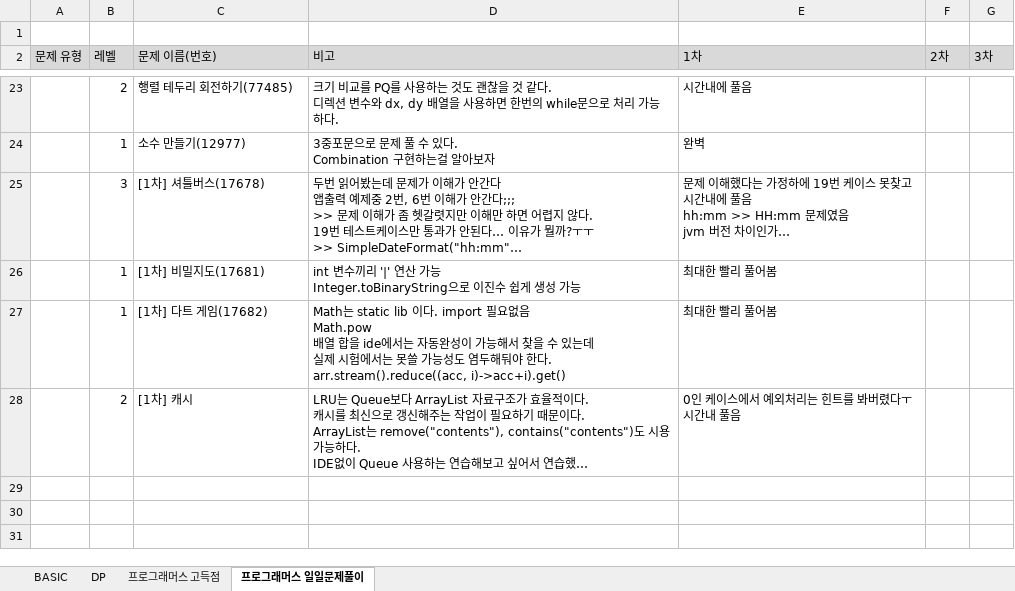
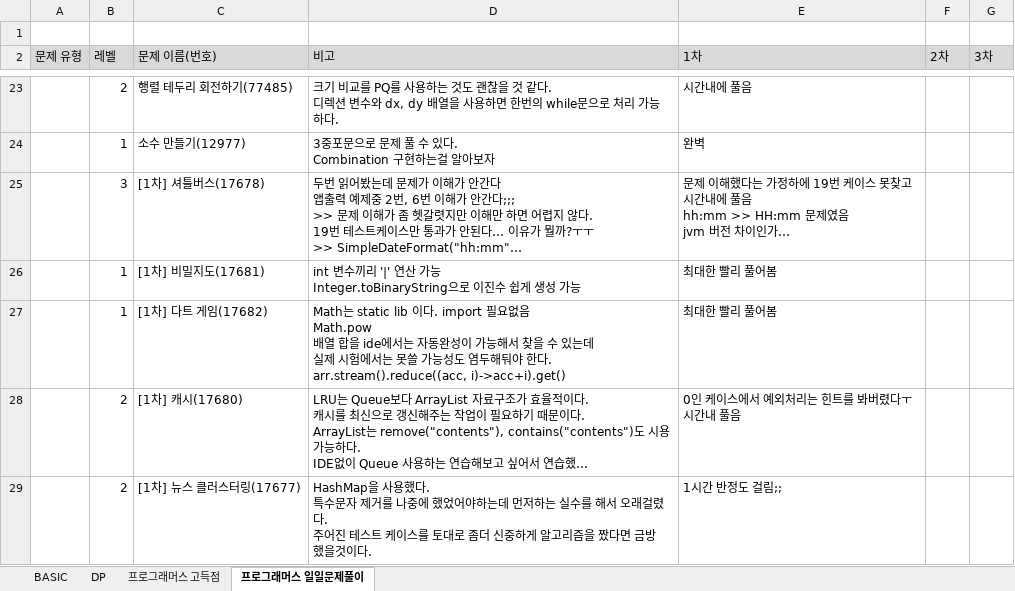
Before and after one commit to SeongJinSong/Algorithm, an Excel workbook: doc/알고리즘 문제 목록.xlsx, sheet 프로그래머스 일일문제풀이, drawn as a sheet; only a part is shown, gaps mark what is left out; long unchanged cells end in …; values as stored, in another font and other column widths than the file's, no borders; charts and pictures not drawn; ↵ is a line break in a cell; the diff names each change by its address in the sheet, - before the commit and + after, or states it on an @@ line.

```diff
--- a/doc/알고리즘 문제 목록.xlsx (sheet 프로그래머스 일일문제풀이)
+++ b/doc/알고리즘 문제 목록.xlsx (sheet 프로그래머스 일일문제풀이)
-C28 (문제 이름(번호)): [1차] 캐시
+C28 (문제 이름(번호)): [1차] 캐시(17680)
+row 29:  | 2 | [1차] 뉴스 클러스터링(17677) | HashMap을 사용했다. ↵ 특수문자 제거를 나중에 했었어야하는데 먼저하는 실수를 해서 오래걸렸다. ↵ 주어진 테스트 케이스를 토대로 좀더 신중하게 알고리즘을 짰다면 금방 했을것이다. | 1시간 반정도 걸림;;
```
Also changed, not shown: 1 other file.
